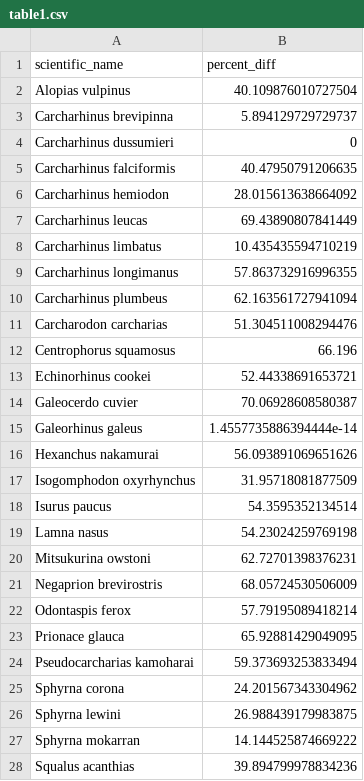
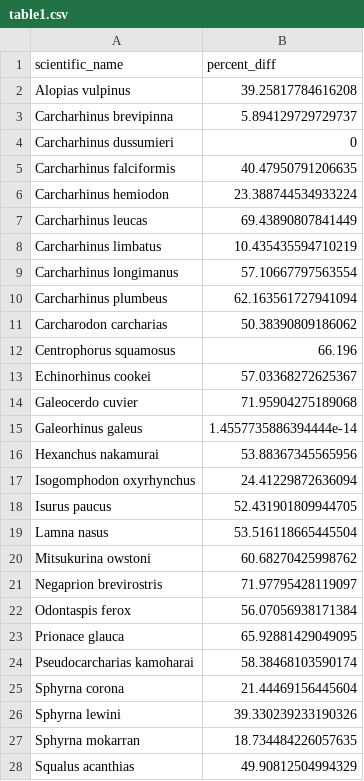
Before and after one commit to lmfeitos/elasmo-prm, a CSV file: data/table1.csv, drawn as a sheet; only a part is shown; the diff covers the shown part only.

```diff
--- a/data/table1.csv
+++ b/data/table1.csv
@@ -1,3 +1,3 @@
 scientific_name,percent_diff
-Alopias vulpinus,40.109876010727504
+Alopias vulpinus,39.25817784616208
 Carcharhinus brevipinna,5.894129729729737
@@ -5,24 +5,24 @@ Carcharhinus dussumieri,0
 Carcharhinus falciformis,40.47950791206635
-Carcharhinus hemiodon,28.015613638664092
+Carcharhinus hemiodon,23.388744534933224
 Carcharhinus leucas,69.43890807841449
 Carcharhinus limbatus,10.435435594710219
-Carcharhinus longimanus,57.863732916996355
+Carcharhinus longimanus,57.10667797563554
 Carcharhinus plumbeus,62.163561727941094
-Carcharodon carcharias,51.304511008294476
+Carcharodon carcharias,50.38390809186062
 Centrophorus squamosus,66.196
-Echinorhinus cookei,52.44338691653721
-Galeocerdo cuvier,70.06928608580387
+Echinorhinus cookei,57.03368272625367
+Galeocerdo cuvier,71.95904275189068
 Galeorhinus galeus,1.4557735886394444e-14
-Hexanchus nakamurai,56.093891069651626
-Isogomphodon oxyrhynchus,31.95718081877509
-Isurus paucus,54.3595352134514
-Lamna nasus,54.23024259769198
-Mitsukurina owstoni,62.72701398376231
-Negaprion brevirostris,68.05724530506009
-Odontaspis ferox,57.79195089418214
+Hexanchus nakamurai,53.88367345565956
+Isogomphodon oxyrhynchus,24.41229872636094
+Isurus paucus,52.431901809944705
+Lamna nasus,53.516118665445504
+Mitsukurina owstoni,60.68270425998762
+Negaprion brevirostris,71.97795428119097
+Odontaspis ferox,56.07056938171384
 Prionace glauca,65.92881429049095
-Pseudocarcharias kamoharai,59.373693253833494
-Sphyrna corona,24.201567343304962
-Sphyrna lewini,26.988439179983875
-Sphyrna mokarran,14.144525874669222
-Squalus acanthias,39.894799978834236
+Pseudocarcharias kamoharai,58.38468103590174
+Sphyrna corona,21.44469156445604
+Sphyrna lewini,39.330239233190326
+Sphyrna mokarran,18.734484226057635
+Squalus acanthias,49.90812504994329
```
Also changed, not shown: 5 edited cells elsewhere in this file, data/f_sim_results.csv, 7 other files.
